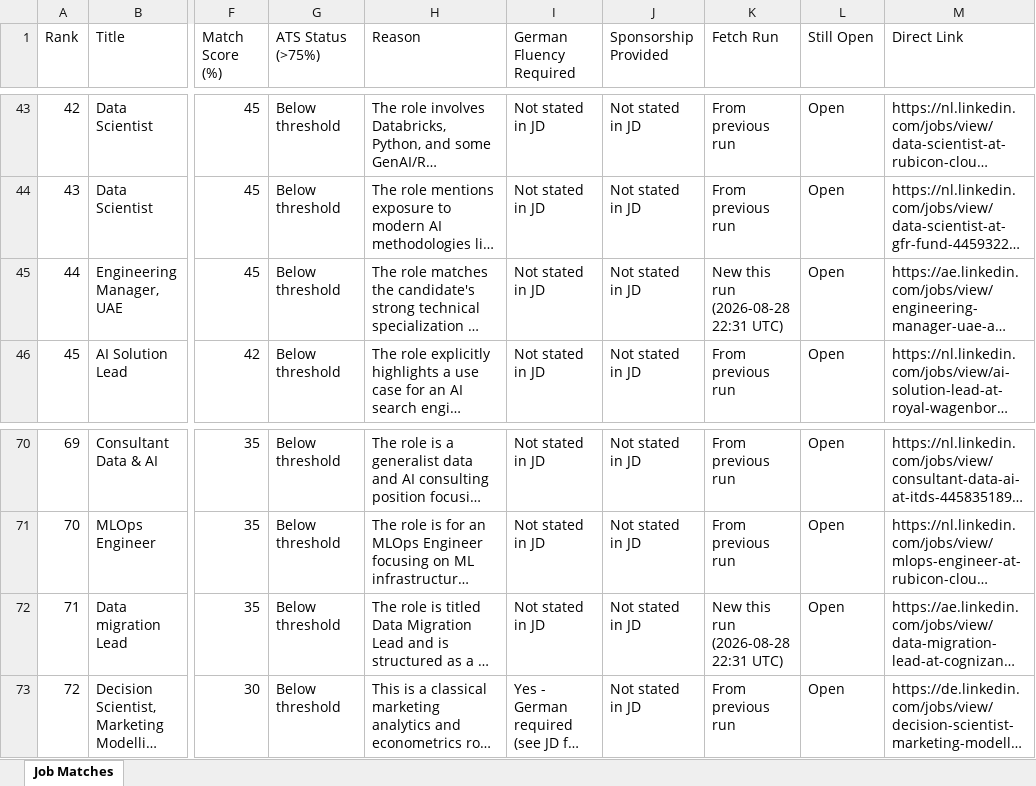
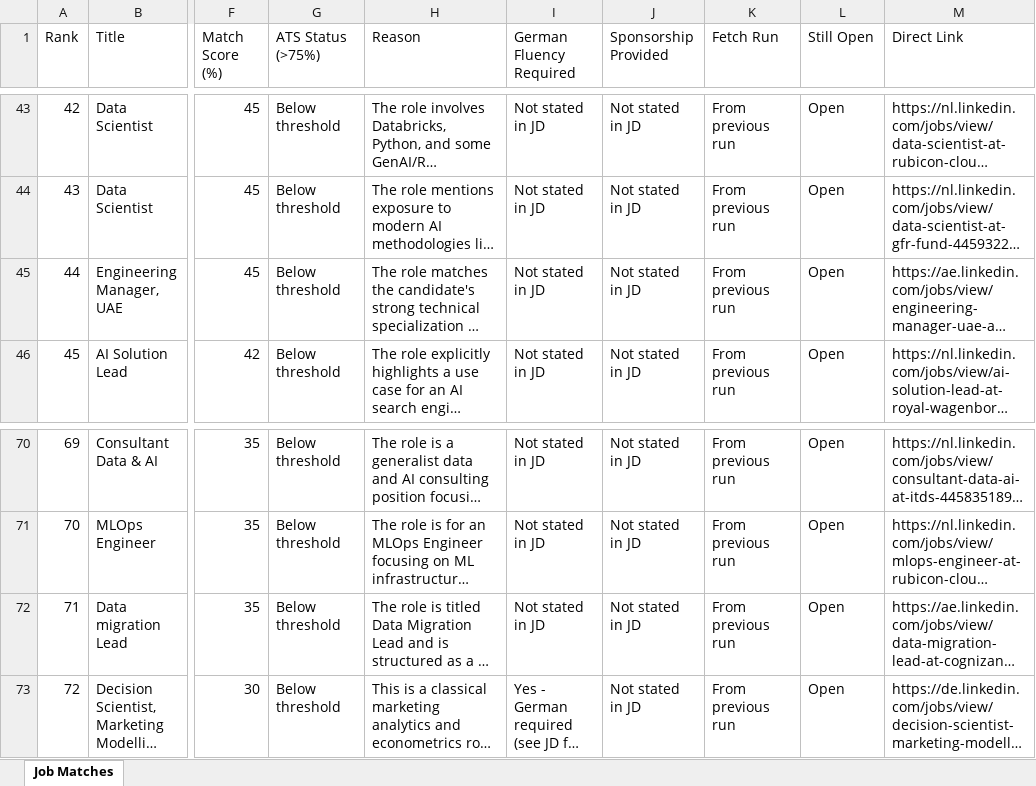
Before and after one commit to apoorvparmar007/job-tracker, an Excel workbook: data/job_matches.xlsx, sheet Job Matches, drawn as a sheet; only a part is shown, gaps mark what is left out; long unchanged cells end in …; values as stored, in another font and other column widths than the file's, no cell formats; the diff covers the shown part only; the diff names each change by its address in the sheet, - before the commit and + after, or states it on an @@ line.

```diff
--- a/data/job_matches.xlsx (sheet Job Matches)
+++ b/data/job_matches.xlsx (sheet Job Matches)
-K45 (Fetch Run): New this run (2026-08-28 22:31 UTC)
+K45 (Fetch Run): From previous run
-K72 (Fetch Run): New this run (2026-08-28 22:31 UTC)
+K72 (Fetch Run): From previous run
```
Also changed, not shown: 2 added rows, 11 edited cells and row numbers in column A elsewhere in this sheet, cell formats, 1 other file.
